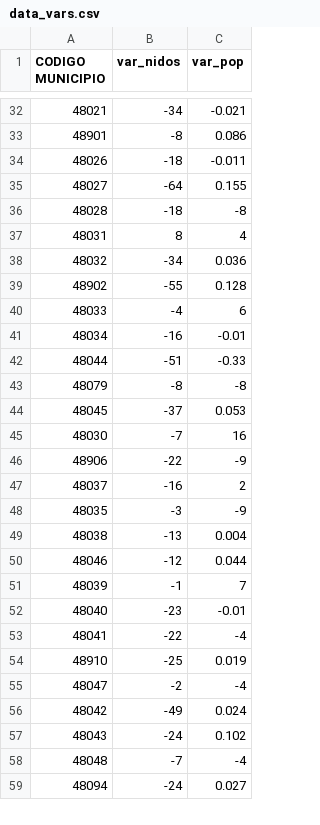
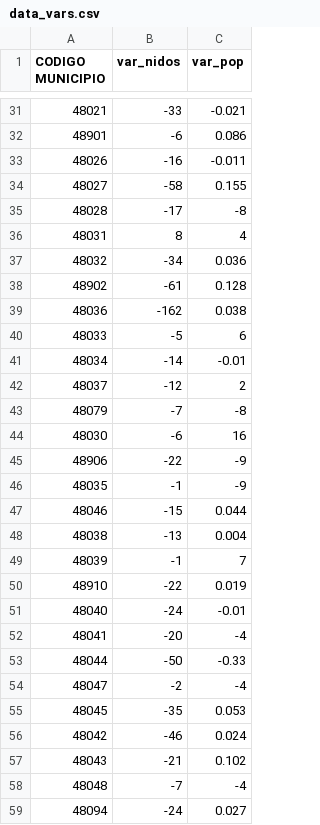
Before and after one commit to IEwaspbusters/KopuruVespaCompetitionIE, a CSV file: Other_open_data/data_vars.csv, drawn as a sheet; only a part is shown, gaps mark what is left out; the diff covers the shown part only.

```diff
--- a/Other_open_data/data_vars.csv
+++ b/Other_open_data/data_vars.csv
@@ -32,27 +31,28 @@ CODIGO MUNICIPIO;var_nidos;var_pop
-48021;-34;-0.021
-48901;-8;0.086
-48026;-18;-0.011
-48027;-64;0.155
-48028;-18;-8
+48021;-33;-0.021
+48901;-6;0.086
+48026;-16;-0.011
+48027;-58;0.155
+48028;-17;-8
 48031;8;4
 48032;-34;0.036
-48902;-55;0.128
-48033;-4;6
-48034;-16;-0.01
-48044;-51;-0.33
-48079;-8;-8
-48045;-37;0.053
-48030;-7;16
+48902;-61;0.128
+48036;-162;0.038
+48033;-5;6
+48034;-14;-0.01
+48037;-12;2
+48079;-7;-8
+48030;-6;16
 48906;-22;-9
-48037;-16;2
-48035;-3;-9
+48035;-1;-9
+48046;-15;0.044
 48038;-13;0.004
-48046;-12;0.044
 48039;-1;7
-48040;-23;-0.01
-48041;-22;-4
-48910;-25;0.019
+48910;-22;0.019
+48040;-24;-0.01
+48041;-20;-4
+48044;-50;-0.33
 48047;-2;-4
-48042;-49;0.024
-48043;-24;0.102
+48045;-35;0.053
+48042;-46;0.024
+48043;-21;0.102
 48048;-7;-4
```
Also changed, not shown: 18 added rows, 19 removed rows, 1 moved row and 37 edited cells elsewhere in this file, Other_open_data/cluster.csv, 1 other file.
